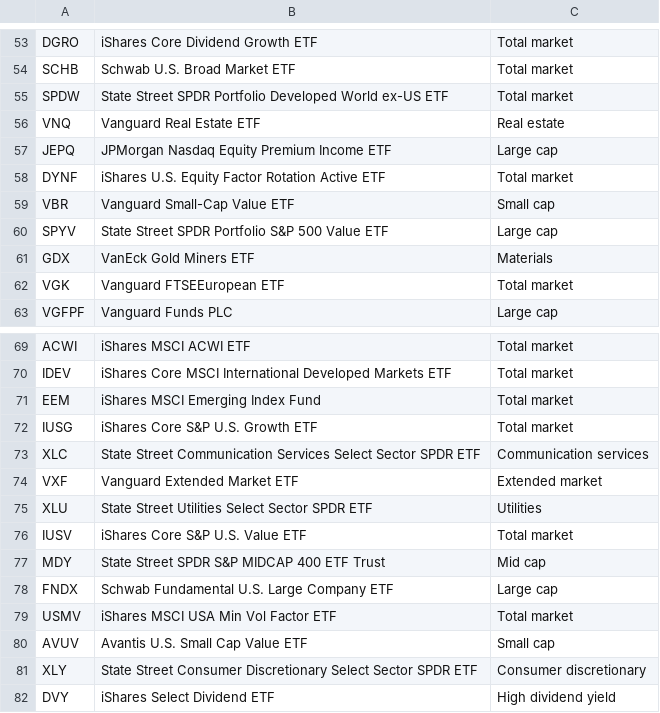
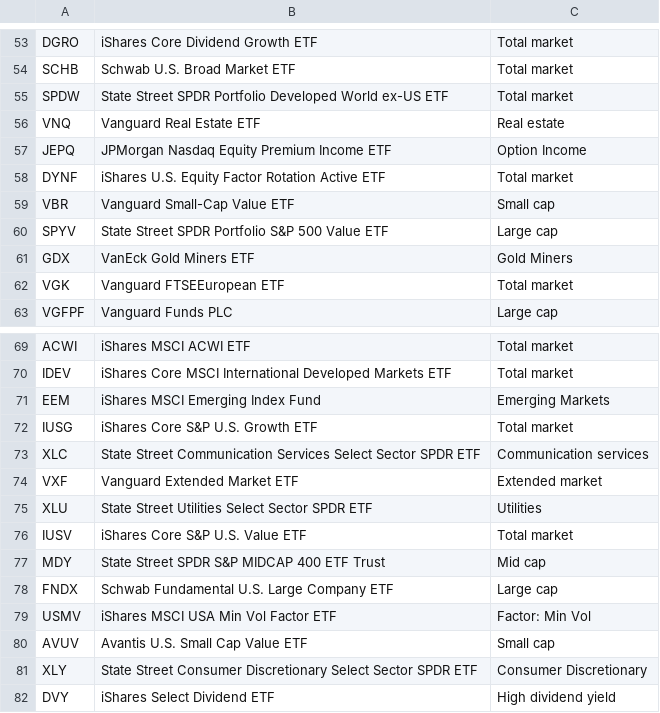
Before and after one commit to thomashui604-pixel/macro-dashboard, a CSV file: universe.csv, drawn as a sheet; only a part is shown, gaps mark what is left out; the diff covers the shown part only.

```diff
--- a/universe.csv
+++ b/universe.csv
@@ -56,3 +56,3 @@ SPDW,State Street SPDR Portfolio Developed World ex-US ETF,Total market
 VNQ,Vanguard Real Estate ETF,Real estate
-JEPQ,JPMorgan Nasdaq Equity Premium Income ETF,Large cap
+JEPQ,JPMorgan Nasdaq Equity Premium Income ETF,Option Income
 DYNF,iShares U.S. Equity Factor Rotation Active ETF,Total market
@@ -60,3 +60,3 @@ VBR,Vanguard Small-Cap Value ETF,Small cap
 SPYV,State Street SPDR Portfolio S&P 500 Value ETF,Large cap
-GDX,VanEck Gold Miners ETF,Materials
+GDX,VanEck Gold Miners ETF,Gold Miners
 VGK,Vanguard FTSEEuropean ETF,Total market
@@ -70,3 +70,3 @@ ACWI,iShares MSCI ACWI ETF,Total market
 IDEV,iShares Core MSCI International Developed Markets ETF,Total market
-EEM,iShares MSCI Emerging Index Fund,Total market
+EEM,iShares MSCI Emerging Index Fund,Emerging Markets
 IUSG,iShares Core S&P U.S. Growth ETF,Total market
@@ -78,5 +78,5 @@ MDY,State Street SPDR S&P MIDCAP 400 ETF Trust,Mid cap
 FNDX,Schwab Fundamental U.S. Large Company ETF,Large cap
-USMV,iShares MSCI USA Min Vol Factor ETF,Total market
+USMV,iShares MSCI USA Min Vol Factor ETF,Factor: Min Vol
 AVUV,Avantis U.S. Small Cap Value ETF,Small cap
-XLY,State Street Consumer Discretionary Select Sector SPDR ETF,Consumer discretionary
+XLY,State Street Consumer Discretionary Select Sector SPDR ETF,Consumer Discretionary
 DVY,iShares Select Dividend ETF,High dividend yield
```
Also changed, not shown: 26 edited cells elsewhere in this file, 2 other files.
